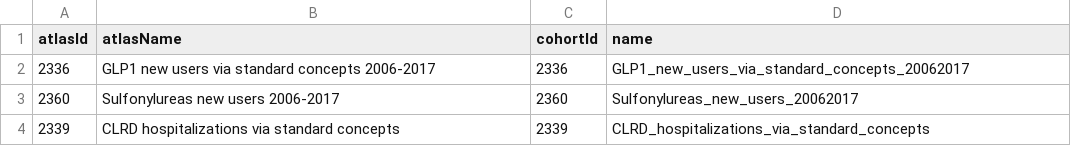
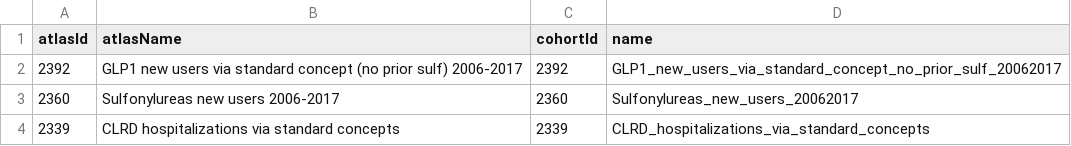
Before and after one commit to ohdsi-studies/Glp1ClrdEstimation, a CSV file: CohortMethod_HERMESp1bHydra/HydratedPackage/inst/settings/CohortsToCreate.csv, drawn as a sheet; removed rows and columns are numbered as before the commit, all else as after; the diff names each change by its address in the sheet, - before the commit and + after, or states it on an @@ line.

Commit message:
Pushing Package #4 (hydrated) - drug-specific GLP comparisons against DPP

```diff
--- a/CohortMethod_HERMESp1bHydra/HydratedPackage/inst/settings/CohortsToCreate.csv
+++ b/CohortMethod_HERMESp1bHydra/HydratedPackage/inst/settings/CohortsToCreate.csv
-row 2: 2336 | GLP1 new users via standard concepts 2006-2017 | 2336 | GLP1_new_users_via_standard_concepts_20062017
+row 2: 2392 | GLP1 new users via standard concept (no prior sulf) 2006-2017 | 2392 | GLP1_new_users_via_standard_concept_no_prior_sulf_20062017
```
Also changed, not shown: CohortMethod_HERMESp1bHydra/HydratedPackage/inst/settings/NegativeControls.csv, CohortMethod_HERMESp1bHydra/HydratedPackage/inst/settings/TcosOfInterest.csv, 10 other files.
